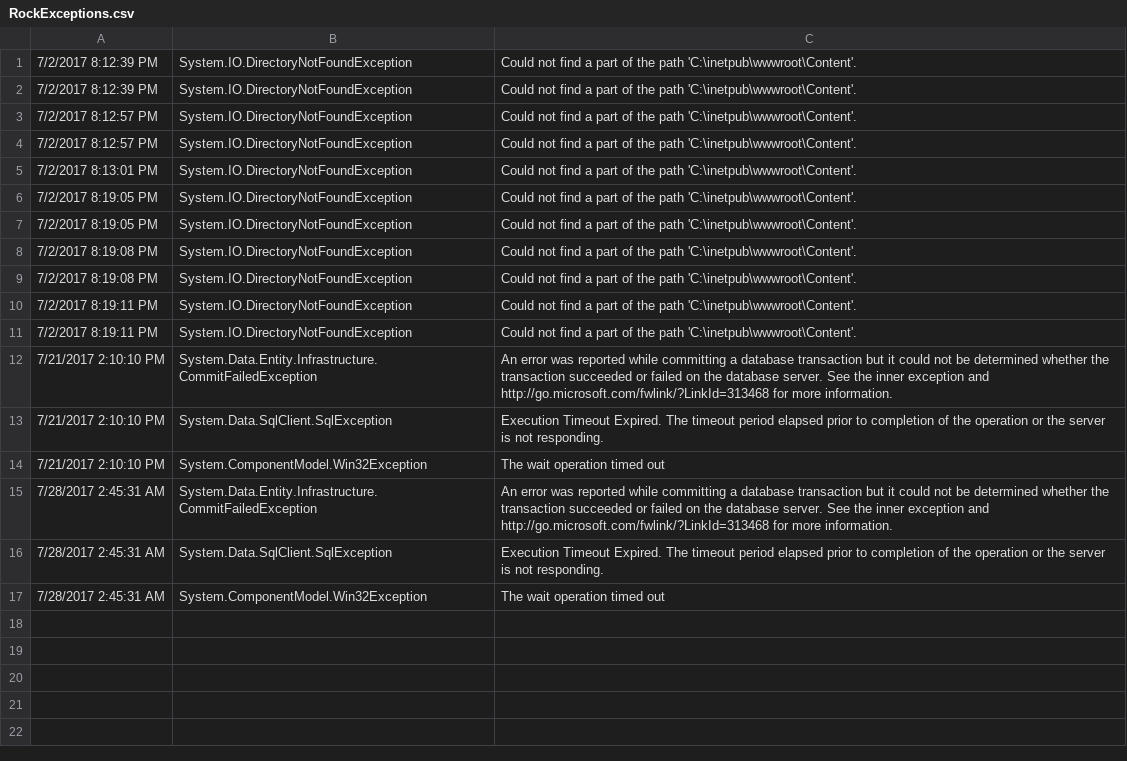
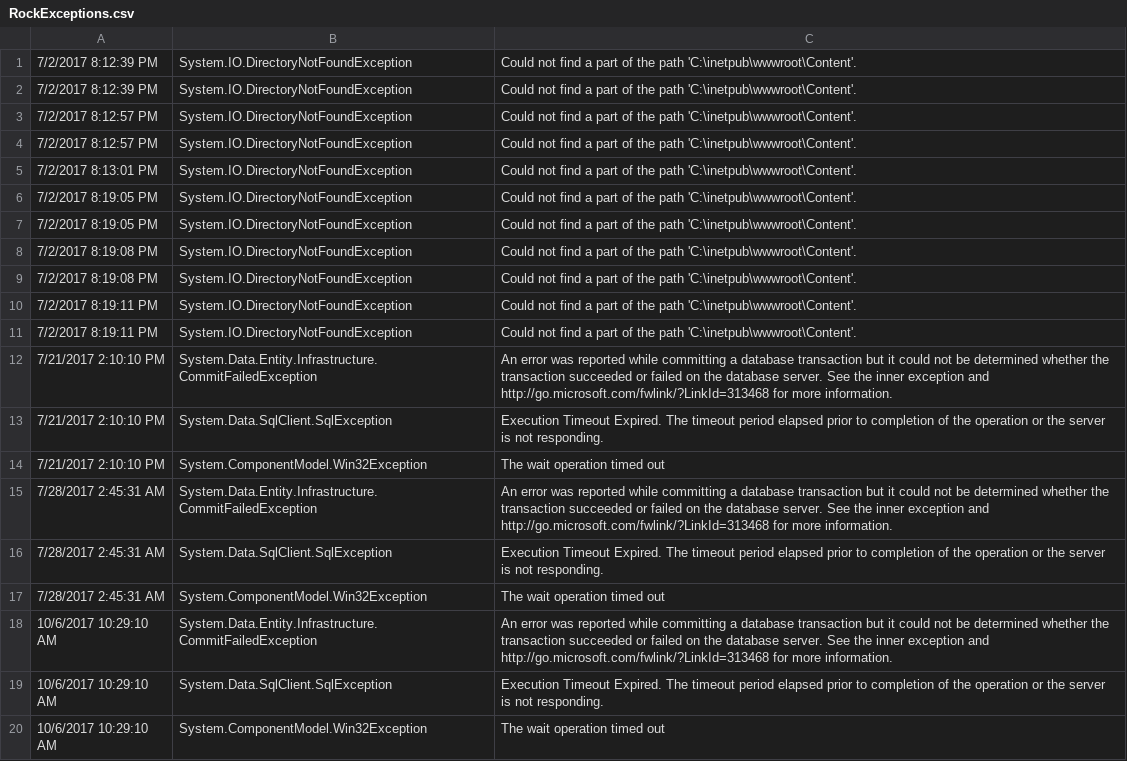
Before and after one commit to CapitalCityVineyard/rock, a CSV file: App_Data/Logs/RockExceptions.csv, drawn as a sheet.

Commit message:
rock tweaks

```diff
--- a/App_Data/Logs/RockExceptions.csv
+++ b/App_Data/Logs/RockExceptions.csv
@@ -17 +17,4 @@
 7/28/2017 2:45:31 AM,System.ComponentModel.Win32Exception,"The wait operation timed out"
+10/6/2017 10:29:10 AM,System.Data.Entity.Infrastructure.CommitFailedException,"An error was reported while committing a database transaction but it could not be determined whether the transaction succeeded or failed on the database server. See the inner exception and http://go.microsoft.com/fwlink/?LinkId=313468 for more information."
+10/6/2017 10:29:10 AM,System.Data.SqlClient.SqlException,"Execution Timeout Expired.  The timeout period elapsed prior to completion of the operation or the server is not responding."
+10/6/2017 10:29:10 AM,System.ComponentModel.Win32Exception,"The wait operation timed out"
```
